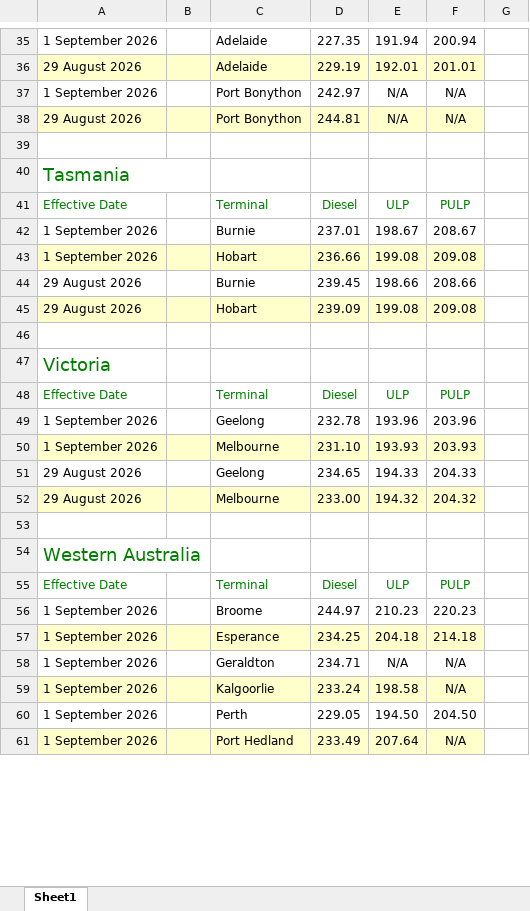
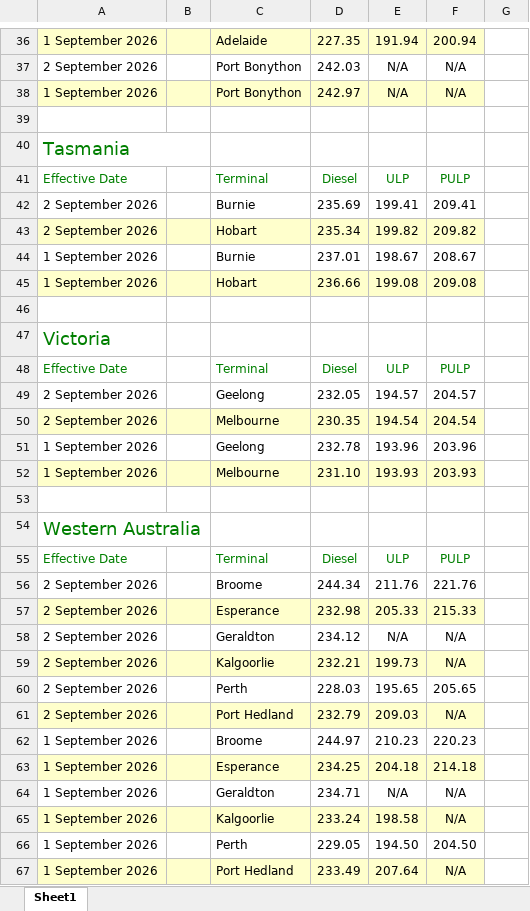
Before and after one commit to nwbort/tgp-bp, an Excel workbook: bp.com-content-dam-bp-country-sites-en_au-australia-home-products-services-pricing-tgp-excel.xlsx, sheet Sheet1, drawn as a sheet; only a part is shown, gaps mark what is left out; values as stored, in another font and other column widths than the file's, no borders; removed rows and columns are numbered as before the commit, all else as after; the diff covers the shown part only; the diff names each change by its address in the sheet, - before the commit and + after, or states it on an @@ line.

```diff
--- a/bp.com-content-dam-bp-country-sites-en_au-australia-home-products-services-pricing-tgp-excel.xlsx (sheet Sheet1)
+++ b/bp.com-content-dam-bp-country-sites-en_au-australia-home-products-services-pricing-tgp-excel.xlsx (sheet Sheet1)
-A36:F36 fill: none
+A36:F36 fill: #FFFFCC
-row 36: 29 August 2026 |  | Adelaide | 229.19 | 192.01 | 201.01
+row 37: 2 September 2026 |  | Port Bonython | 242.03 | N/A | N/A
-A38:F38 fill: none
+A38:F38 fill: #FFFFCC
-row 38: 29 August 2026 |  | Port Bonython | 244.81 | N/A | N/A
+row 42: 2 September 2026 |  | Burnie | 235.69 | 199.41 | 209.41
+row 43: 2 September 2026 |  | Hobart | 235.34 | 199.82 | 209.82
-row 44: 29 August 2026 |  | Burnie | 239.45 | 198.66 | 208.66
-row 45: 29 August 2026 |  | Hobart | 239.09 | 199.08 | 209.08
+row 49: 2 September 2026 |  | Geelong | 232.05 | 194.57 | 204.57
+row 50: 2 September 2026 |  | Melbourne | 230.35 | 194.54 | 204.54
-row 51: 29 August 2026 |  | Geelong | 234.65 | 194.33 | 204.33
-row 52: 29 August 2026 |  | Melbourne | 233.00 | 194.32 | 204.32
+row 56: 2 September 2026 |  | Broome | 244.34 | 211.76 | 221.76
+row 57: 2 September 2026 |  | Esperance | 232.98 | 205.33 | 215.33
+row 58: 2 September 2026 |  | Geraldton | 234.12 | N/A | N/A
+row 59: 2 September 2026 |  | Kalgoorlie | 232.21 | 199.73 | N/A
+row 60: 2 September 2026 |  | Perth | 228.03 | 195.65 | 205.65
+row 61: 2 September 2026 |  | Port Hedland | 232.79 | 209.03 | N/A
```
Also changed, not shown: 10 added rows, 15 removed rows and cell formats elsewhere in this sheet, 5 other files.
